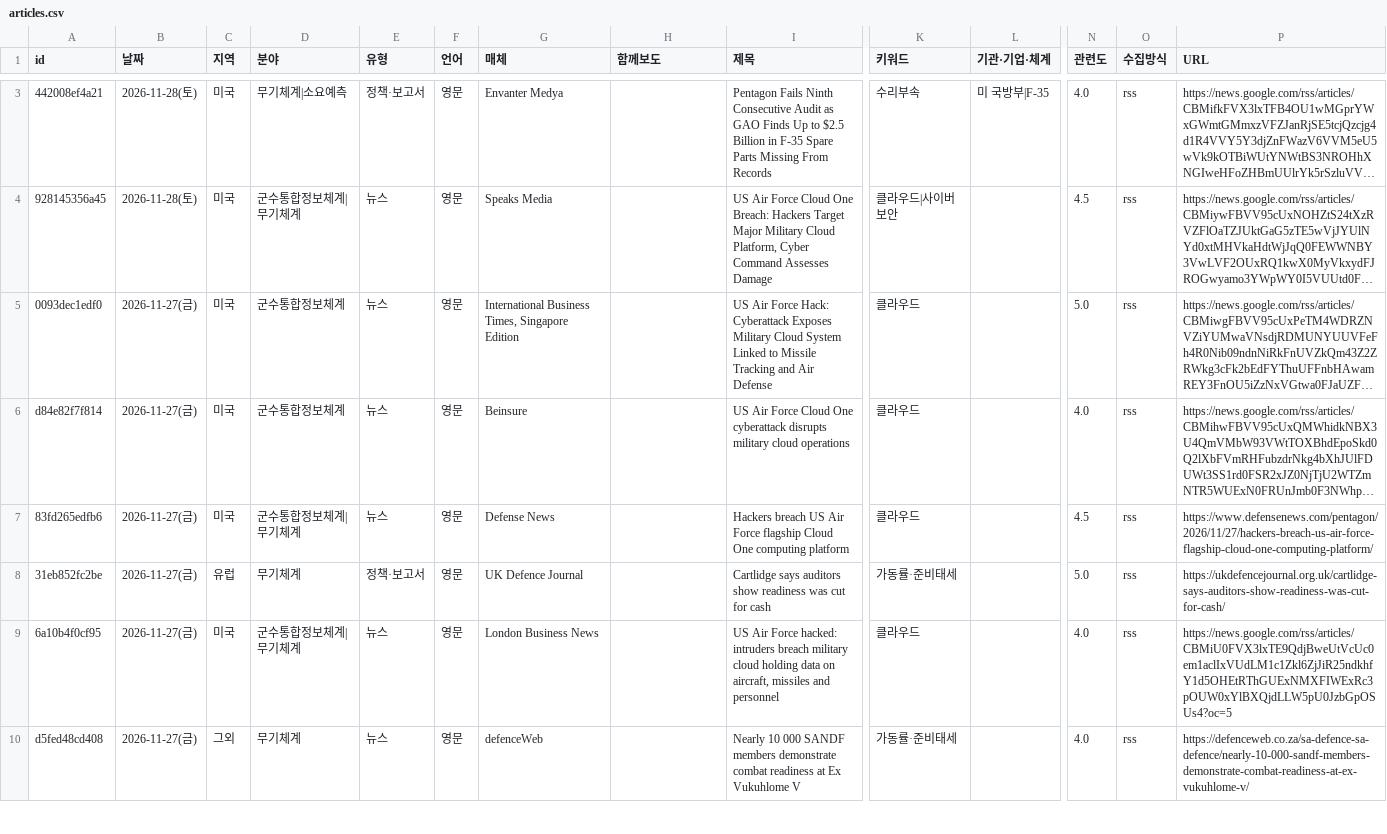
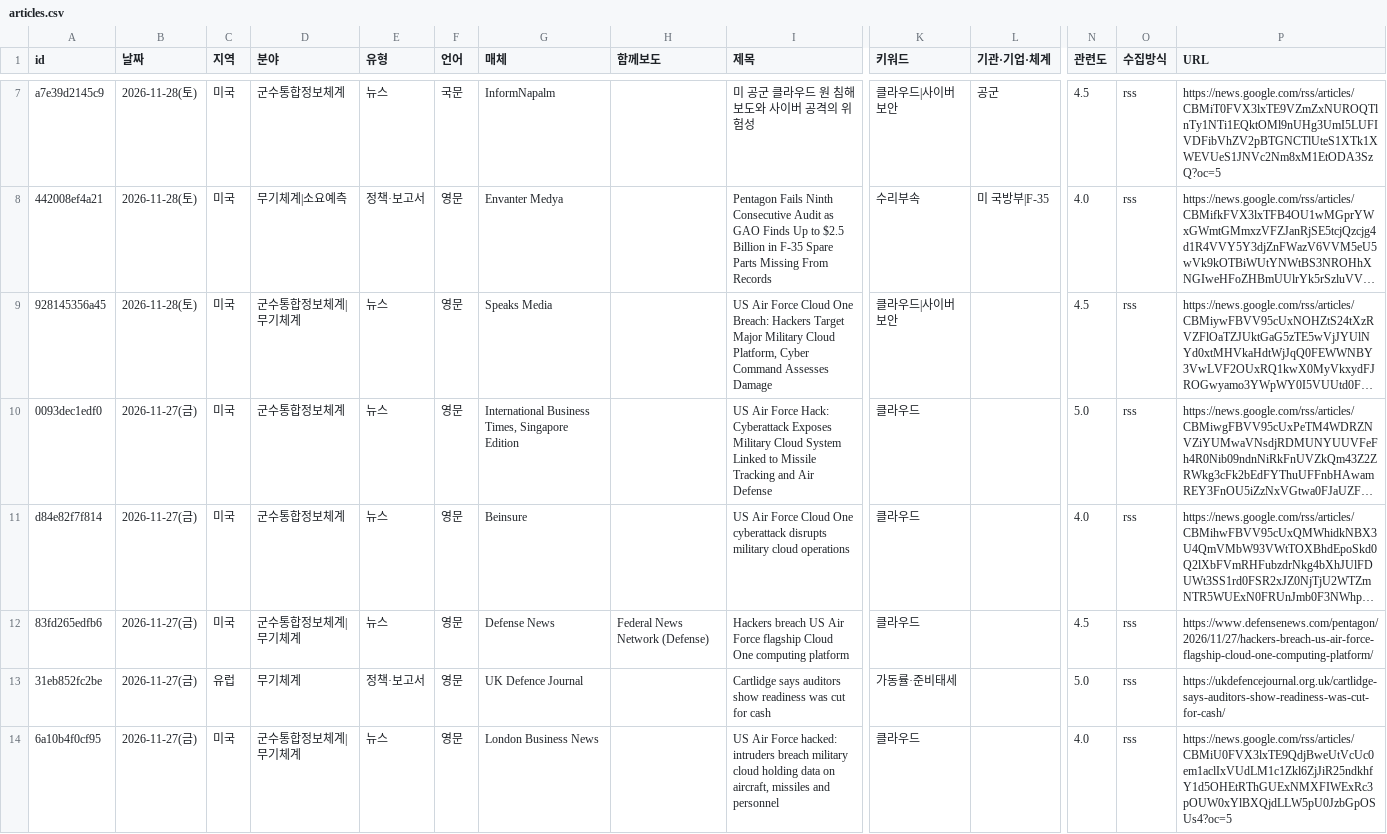
Before and after one commit to JaewoonAhn-HRnews/Logistics-Information-System, a CSV file: data/export/articles.csv, drawn as a sheet; only a part is shown, gaps mark what is left out; the shorter side is filled out with more unchanged rows; long unchanged cells end in …; addresses are those after the commit; rows hold the shown columns only; the diff covers the shown part only; the diff names each change by its address in the sheet, - before the commit and + after, or states it on an @@ line.

```diff
--- a/data/export/articles.csv
+++ b/data/export/articles.csv
+row 7: a7e39d2145c9 | 2026-11-28(토) | 미국 | 군수통합정보체계 | 뉴스 | 국문 | InformNapalm |  | 미 공군 클라우드 원 침해 보도와 사이버 공격의 위험성 | 클라우드|사이버보안 | 공군 | 4.5 | rss | https://news.google.com/rss/articles/CBMiT0FVX3lxTE9VZmZxNUROQTlnTy1NTi1EQktOMl9nUHg3UmI5LUFIVDFibVhZV2pBTGNCTlUteS1XTk1XWEVUeS1JNVc2Nm8xM1EtODA3SzQ?oc=5
-H12 (함께보도): (empty)
+H12 (함께보도): Federal News Network (Defense)
```
Also changed, not shown: 5 added rows elsewhere in this file, data/export/summaries.csv, 19 other files.
